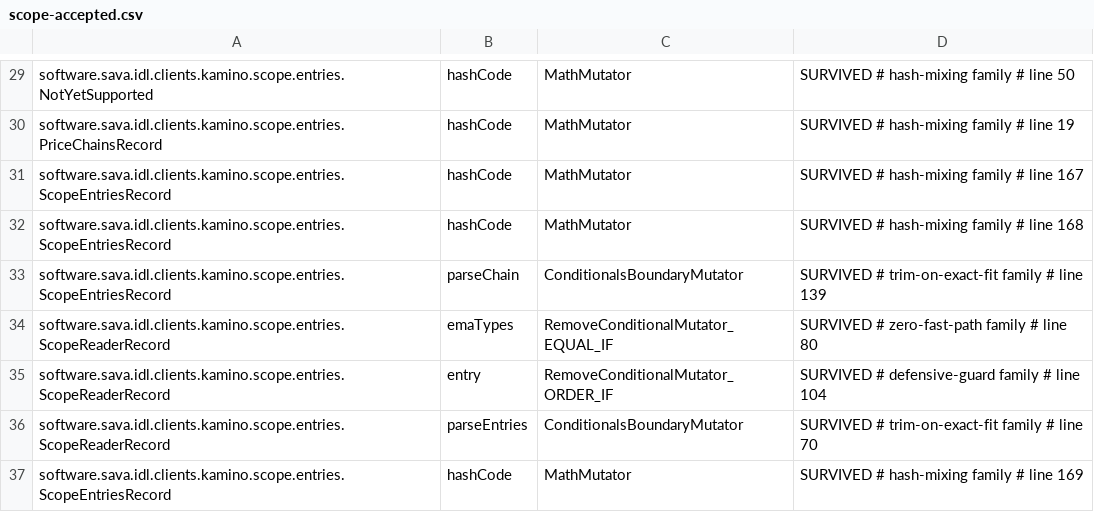
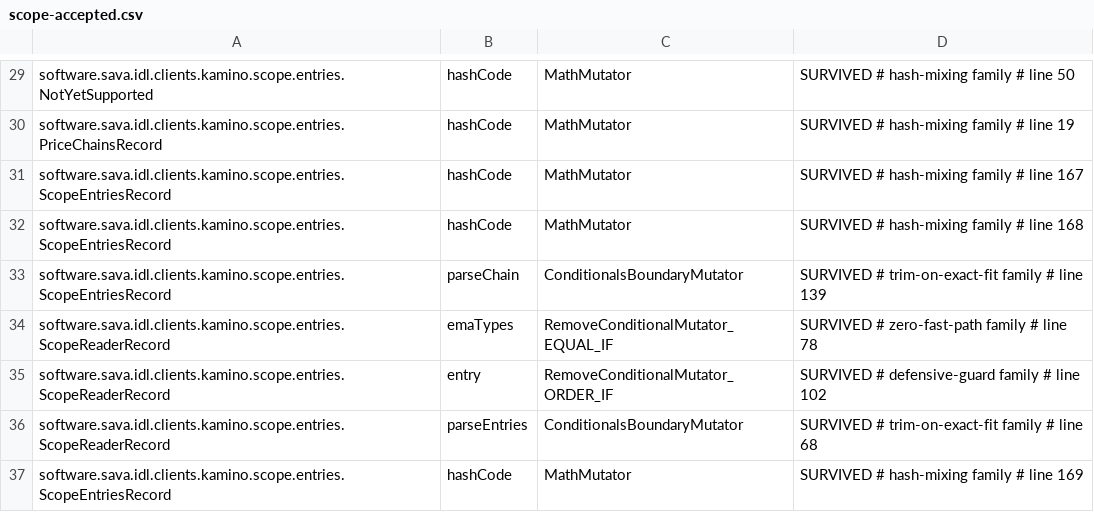
Before and after one commit to sava-software/idl-clients, a CSV file: idl-clients-bundle/config/pitest/scope-accepted.csv, drawn as a sheet; only a part is shown, gaps mark what is left out.

```diff
--- a/idl-clients-bundle/config/pitest/scope-accepted.csv
+++ b/idl-clients-bundle/config/pitest/scope-accepted.csv
@@ -33,5 +33,5 @@ software.sava.idl.clients.kamino.scope.entries.ScopeEntriesRecord,hashCode,MathM
 software.sava.idl.clients.kamino.scope.entries.ScopeEntriesRecord,parseChain,ConditionalsBoundaryMutator,SURVIVED # trim-on-exact-fit family # line 139
-software.sava.idl.clients.kamino.scope.entries.ScopeReaderRecord,emaTypes,RemoveConditionalMutator_EQUAL_IF,SURVIVED # zero-fast-path family # line 80
-software.sava.idl.clients.kamino.scope.entries.ScopeReaderRecord,entry,RemoveConditionalMutator_ORDER_IF,SURVIVED # defensive-guard family # line 104
-software.sava.idl.clients.kamino.scope.entries.ScopeReaderRecord,parseEntries,ConditionalsBoundaryMutator,SURVIVED # trim-on-exact-fit family # line 70
+software.sava.idl.clients.kamino.scope.entries.ScopeReaderRecord,emaTypes,RemoveConditionalMutator_EQUAL_IF,SURVIVED # zero-fast-path family # line 78
+software.sava.idl.clients.kamino.scope.entries.ScopeReaderRecord,entry,RemoveConditionalMutator_ORDER_IF,SURVIVED # defensive-guard family # line 102
+software.sava.idl.clients.kamino.scope.entries.ScopeReaderRecord,parseEntries,ConditionalsBoundaryMutator,SURVIVED # trim-on-exact-fit family # line 68
 software.sava.idl.clients.kamino.scope.entries.ScopeEntriesRecord,hashCode,MathMutator,SURVIVED # hash-mixing family # line 169
```
Also changed, not shown: 8 other files.
